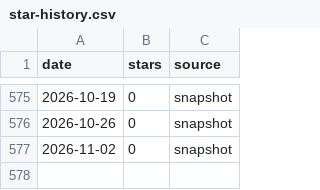
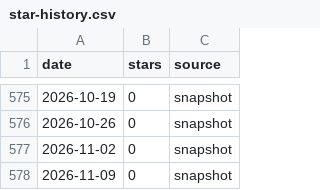
Before and after one commit to maxkoehlerkarstens/fredy, a CSV file: doc/star-history/star-history.csv, drawn as a sheet; only a part is shown, gaps mark what is left out; the diff names each change by its address in the sheet, - before the commit and + after, or states it on an @@ line.

```diff
--- a/doc/star-history/star-history.csv
+++ b/doc/star-history/star-history.csv
+row 578: 2026-11-09 | 0 | snapshot
```
Also changed, not shown: 2 other files.
